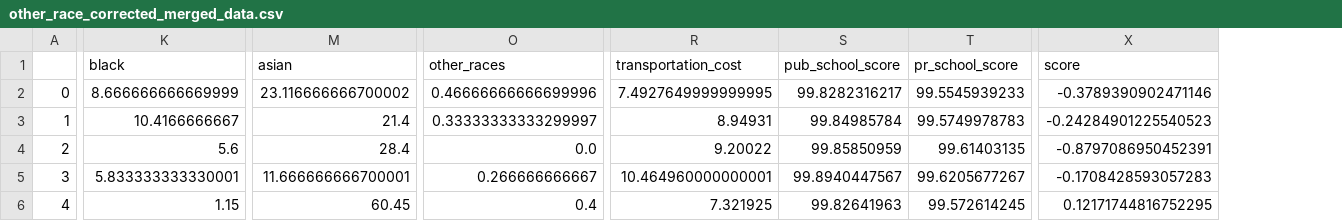
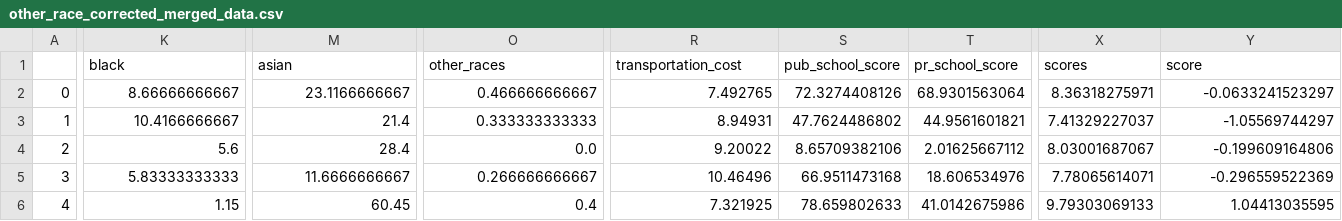
Before and after one commit to bayeshack2016/quant-hack, a CSV file: analysis_data/other_race_corrected_merged_data.csv, drawn as a sheet; only a part is shown, gaps mark what is left out; addresses are those after the commit; the diff covers the shown part only; the diff names each change by its address in the sheet, - before the commit and + after, or states it on an @@ line.

```diff
--- a/analysis_data/other_race_corrected_merged_data.csv
+++ b/analysis_data/other_race_corrected_merged_data.csv
+column X (scores), rows 2-6: 8.36318275971 | 7.41329227037 | 8.03001687067 | 7.78065614071 | 9.79303069133
-K2 (black): 8.666666666669999
+K2 (black): 8.66666666667
-M2 (asian): 23.116666666700002
+M2 (asian): 23.1166666667
-O2 (other_races): 0.46666666666699996
+O2 (other_races): 0.466666666667
-R2 (transportation_cost): 7.4927649999999995
+R2 (transportation_cost): 7.492765
-S2 (pub_school_score): 99.8282316217
+S2 (pub_school_score): 72.3274408126
-T2 (pr_school_score): 99.5545939233
+T2 (pr_school_score): 68.9301563064
-Y2 (score): -0.3789390902471146
+Y2 (score): -0.0633241523297
-O3 (other_races): 0.33333333333299997
+O3 (other_races): 0.333333333333
-S3 (pub_school_score): 99.84985784
+S3 (pub_school_score): 47.7624486802
-T3 (pr_school_score): 99.5749978783
+T3 (pr_school_score): 44.9561601821
-Y3 (score): -0.24284901225540523
+Y3 (score): -1.05569744297
-S4 (pub_school_score): 99.85850959
+S4 (pub_school_score): 8.65709382106
-T4 (pr_school_score): 99.61403135
+T4 (pr_school_score): 2.01625667112
-Y4 (score): -0.8797086950452391
+Y4 (score): -0.199609164806
-K5 (black): 5.833333333330001
+K5 (black): 5.83333333333
-M5 (asian): 11.666666666700001
+M5 (asian): 11.6666666667
-R5 (transportation_cost): 10.464960000000001
+R5 (transportation_cost): 10.46496
-S5 (pub_school_score): 99.8940447567
+S5 (pub_school_score): 66.9511473168
-T5 (pr_school_score): 99.6205677267
+T5 (pr_school_score): 18.606534976
-Y5 (score): -0.1708428593057283
+Y5 (score): -0.296559522369
-S6 (pub_school_score): 99.82641963
+S6 (pub_school_score): 78.659802633
-T6 (pr_school_score): 99.572614245
+T6 (pr_school_score): 41.0142675986
-Y6 (score): 0.12171744816752295
+Y6 (score): 1.04413035595
```
Also changed, not shown: 128 edited cells elsewhere in this file, analysis_data/merged_data.csv, analysis_data/predictors.csv, 1 other file.
